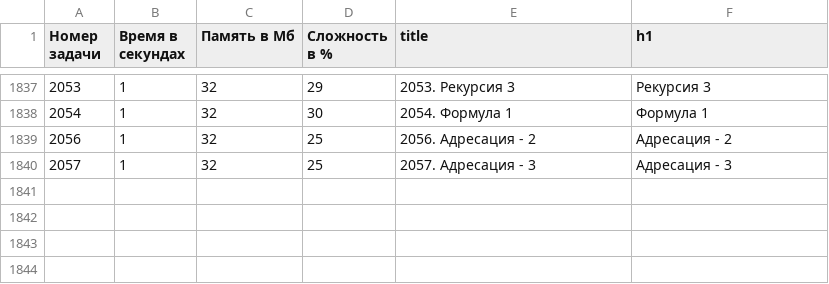
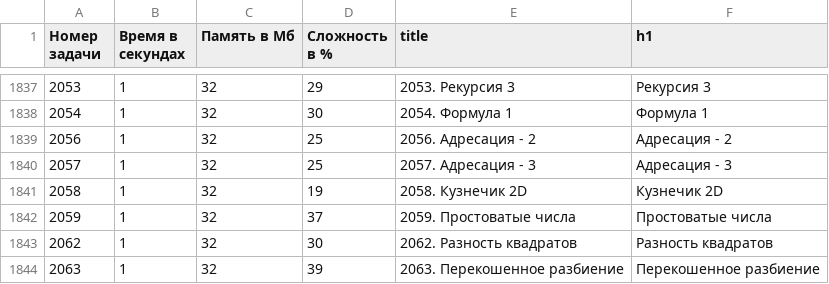
Before and after one commit to BorisMenshikov/acmp-problem-complexity-data, a CSV file: acmp-problem-info-current.csv, drawn as a sheet; only a part is shown, gaps mark what is left out.

```diff
--- a/acmp-problem-info-current.csv
+++ b/acmp-problem-info-current.csv
@@ -1840 +1840,5 @@
 2057,1,32,25,2057. Адресация - 3,Адресация - 3
+2058,1,32,19,2058. Кузнечик 2D,Кузнечик 2D
+2059,1,32,37,2059. Простоватые числа,Простоватые числа
+2062,1,32,30,2062. Разность квадратов,Разность квадратов
+2063,1,32,39,2063. Перекошенное разбиение,Перекошенное разбиение
```
Also changed, not shown: acmp-problem-complexity-current.csv, 1 other file.
